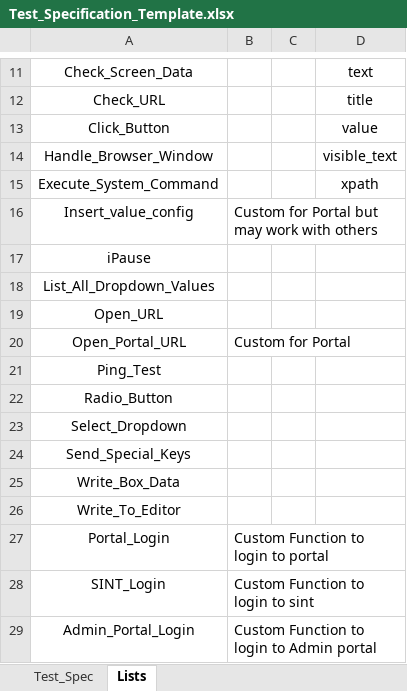
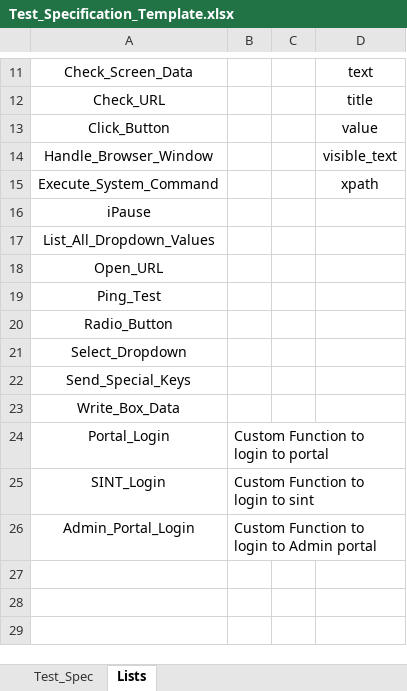
Before and after one commit to Aperrett/TAF, an Excel workbook: Excel_Templates/Test_Specification_Template.xlsx, sheet Lists, drawn as a sheet; only a part is shown, gaps mark what is left out; values as stored, in another font and other column widths than the file's, no borders; table styles not drawn; the diff names each change by its address in the sheet, - before the commit and + after, or states it on an @@ line.

```diff
--- a/Excel_Templates/Test_Specification_Template.xlsx (sheet Lists)
+++ b/Excel_Templates/Test_Specification_Template.xlsx (sheet Lists)
-row 16: Insert_value_config | Custom for Portal but may work with others
-row 20: Open_Portal_URL | Custom for Portal
-row 26: Write_To_Editor
```
Also changed, not shown: 16 other files.
